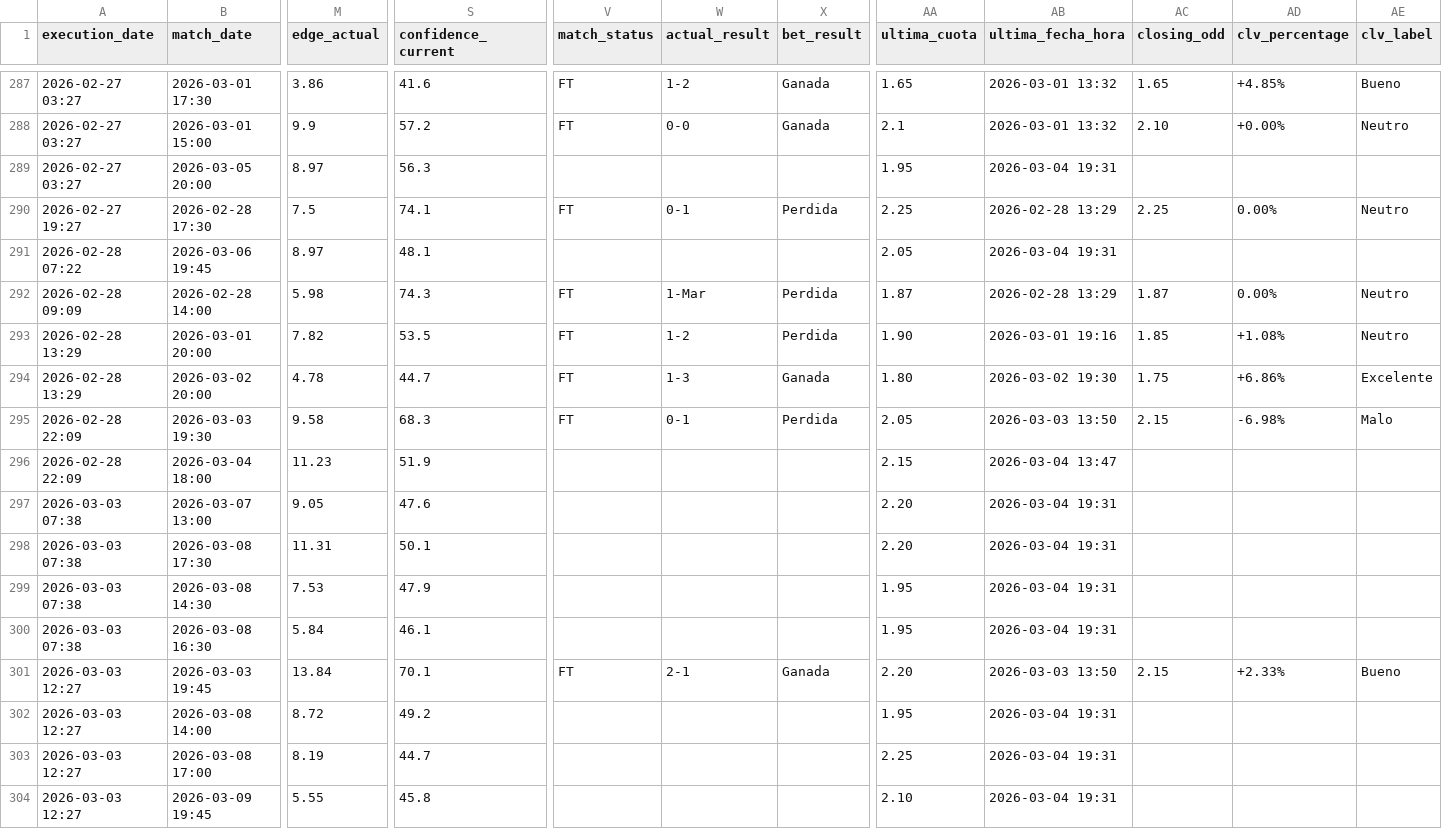
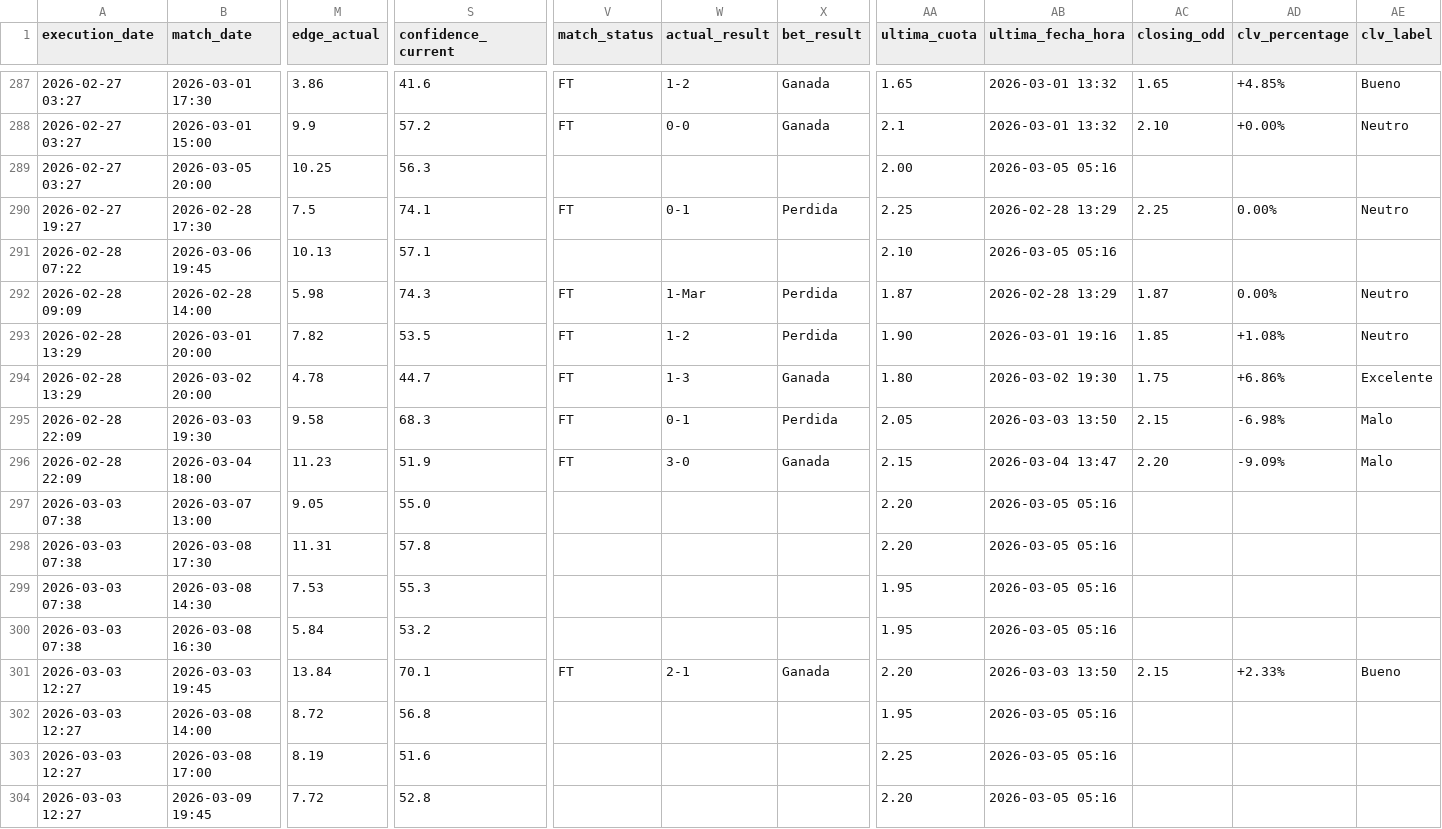
Before and after one commit to pedromanuelfdz-netizen/betting-dashboard, a CSV file: over_under_value_bets.csv, drawn as a sheet; only a part is shown, gaps mark what is left out; the diff names each change by its address in the sheet, - before the commit and + after, or states it on an @@ line.

```diff
--- a/over_under_value_bets.csv
+++ b/over_under_value_bets.csv
-M289 (edge_actual): 8.97
+M289 (edge_actual): 10.25
-AA289 (ultima_cuota): 1.95
+AA289 (ultima_cuota): 2.00
-AB289 (ultima_fecha_hora): 2026-03-04 19:31
+AB289 (ultima_fecha_hora): 2026-03-05 05:16
-M291 (edge_actual): 8.97
+M291 (edge_actual): 10.13
-S291 (confidence_current): 48.1
+S291 (confidence_current): 57.1
-AA291 (ultima_cuota): 2.05
+AA291 (ultima_cuota): 2.10
-AB291 (ultima_fecha_hora): 2026-03-04 19:31
+AB291 (ultima_fecha_hora): 2026-03-05 05:16
-V296 (match_status): (empty)
+V296 (match_status): FT
-W296 (actual_result): (empty)
+W296 (actual_result): 3-0
-X296 (bet_result): (empty)
+X296 (bet_result): Ganada
-AC296 (closing_odd): (empty)
+AC296 (closing_odd): 2.20
-AD296 (clv_percentage): (empty)
+AD296 (clv_percentage): -9.09%
-AE296 (clv_label): (empty)
+AE296 (clv_label): Malo
-S297 (confidence_current): 47.6
+S297 (confidence_current): 55.0
-AB297:AB300 (ultima_fecha_hora): 2026-03-04 19:31
+AB297:AB300 (ultima_fecha_hora): 2026-03-05 05:16
-S298 (confidence_current): 50.1
+S298 (confidence_current): 57.8
-S299 (confidence_current): 47.9
+S299 (confidence_current): 55.3
-S300 (confidence_current): 46.1
+S300 (confidence_current): 53.2
-S302 (confidence_current): 49.2
+S302 (confidence_current): 56.8
-AB302:AB304 (ultima_fecha_hora): 2026-03-04 19:31
+AB302:AB304 (ultima_fecha_hora): 2026-03-05 05:16
-S303 (confidence_current): 44.7
+S303 (confidence_current): 51.6
-M304 (edge_actual): 5.55
+M304 (edge_actual): 7.72
-S304 (confidence_current): 45.8
+S304 (confidence_current): 52.8
-AA304 (ultima_cuota): 2.10
+AA304 (ultima_cuota): 2.20
```
Also changed, not shown: 1 other file.
